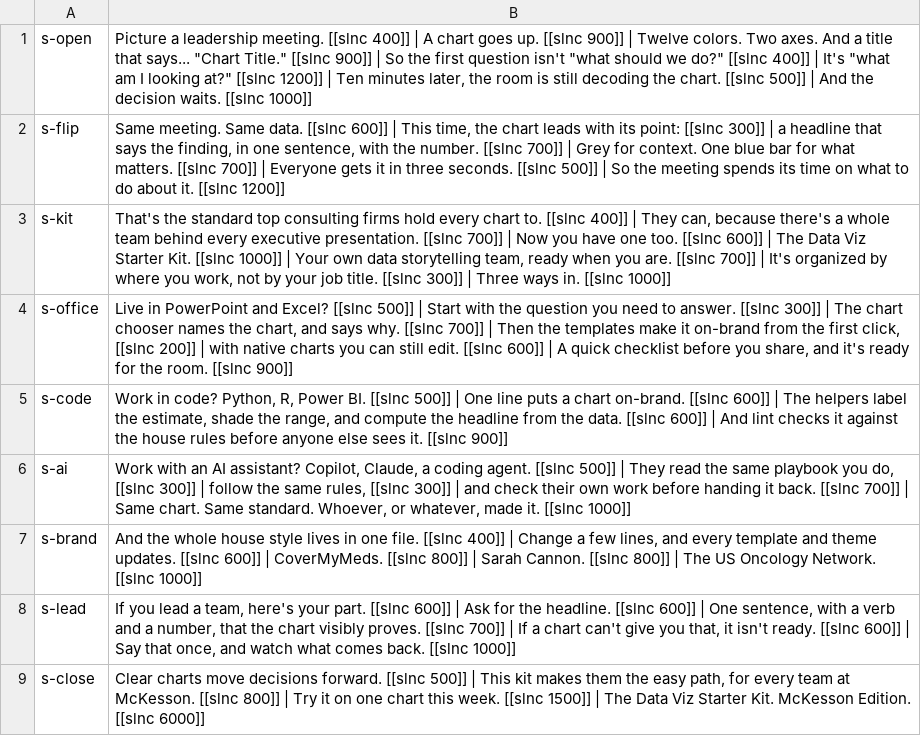
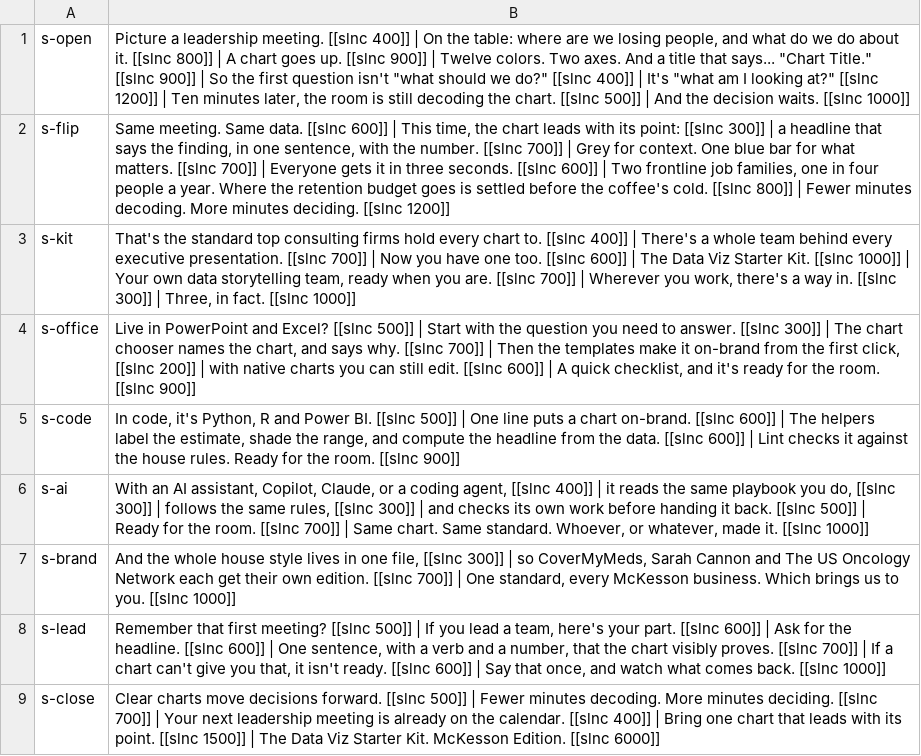
Before and after one commit to amccown-mck/Data-Viz-Guide, a TSV file: video/explainer-the-meeting/audio/lines.tsv, drawn as a sheet; the diff names each change by its address in the sheet, - before the commit and + after, or states it on an @@ line.

```diff
--- a/video/explainer-the-meeting/audio/lines.tsv
+++ b/video/explainer-the-meeting/audio/lines.tsv
-B1: …400]] | A chart…
+B1: …400]] | On the table: where are we losing people, and what do we do about it. [[slnc 800]] | A chart…
-B2: …seconds. [[slnc 500]] | So the meeting spends its time on what to do about it. [[slnc 1200]]
+B2: …seconds. [[slnc 600]] | Two frontline job families, one in four people a year. Where the retention budget goes is settled before the coffee's cold. [[slnc 800]] | Fewer minutes decoding. More minutes deciding. [[slnc 1200]]
-B3: …400]] | They can, because there's a whole team behind every executive presentation. [[slnc 700]] | Now you have one too. [[slnc 600]] | The Data Viz Starter Kit. [[slnc 1000]] | Your own data storytelling team, ready when you are. [[slnc 700]] | It's organized by where you work, not by your job title. [[slnc 300]] | Three ways in. [[slnc 1000]]
+B3: …400]] | There's a whole team behind every executive presentation. [[slnc 700]] | Now you have one too. [[slnc 600]] | The Data Viz Starter Kit. [[slnc 1000]] | Your own data storytelling team, ready when you are. [[slnc 700]] | Wherever you work, there's a way in. [[slnc 300]] | Three, in fact. [[slnc 1000]]
-B4: …A quick checklist before you share, and it's…
+B4: …A quick checklist, and it's…
-B5: Work in code? Python, R, Power BI. [[slnc 500]] | One line puts a chart on-brand. [[slnc 600]] | The helpers label the estimate, shade the range, and compute the headline from the data. [[slnc 600]] | And lint checks it against the house rules before anyone else sees it. [[slnc 900]]
+B5: In code, it's Python, R and Power BI. [[slnc 500]] | One line puts a chart on-brand. [[slnc 600]] | The helpers label the estimate, shade the range, and compute the headline from the data. [[slnc 600]] | Lint checks it against the house rules. Ready for the room. [[slnc 900]]
-B6: Work with an AI assistant? Copilot, Claude, a coding agent. [[slnc 500]] | They read the same playbook you do, [[slnc 300]] | follow the same rules, [[slnc 300]] | and check their own work before handing it back. [[slnc 700]]…
+B6: With an AI assistant, Copilot, Claude, or a coding agent, [[slnc 400]] | it reads the same playbook you do, [[slnc 300]] | follows the same rules, [[slnc 300]] | and checks its own work before handing it back. [[slnc 500]] | Ready for the room. [[slnc 700]]…
-B7: …in one file. [[slnc 400]] | Change a few lines, and every template and theme updates. [[slnc 600]] | CoverMyMeds. [[slnc 800]] | Sarah Cannon. [[slnc 800]] | The US Oncology Network. [[slnc 1000]]
+B7: …in one file, [[slnc 300]] | so CoverMyMeds, Sarah Cannon and The US Oncology Network each get their own edition. [[slnc 700]] | One standard, every McKesson business. Which brings us to you. [[slnc 1000]]
-B8: If you…
+B8: Remember that first meeting? [[slnc 500]] | If you…
-B9: …500]] | This kit makes them the easy path, for every team at McKesson. [[slnc 800]] | Try it on one chart this week. [[slnc 1500]]…
+B9: …500]] | Fewer minutes decoding. More minutes deciding. [[slnc 700]] | Your next leadership meeting is already on the calendar. [[slnc 400]] | Bring one chart that leads with its point. [[slnc 1500]]…
```
Also changed, not shown: 27 other files.
